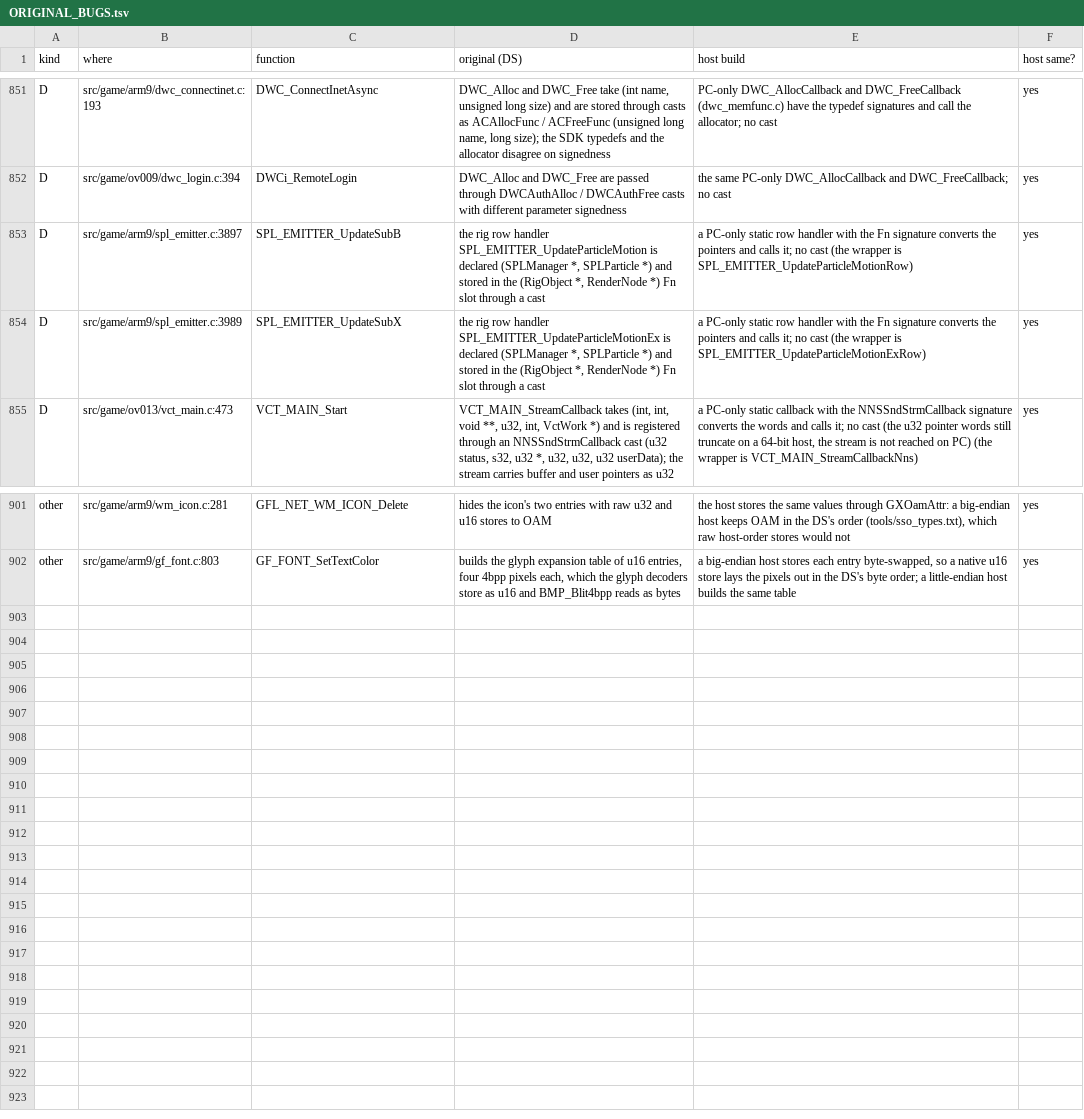
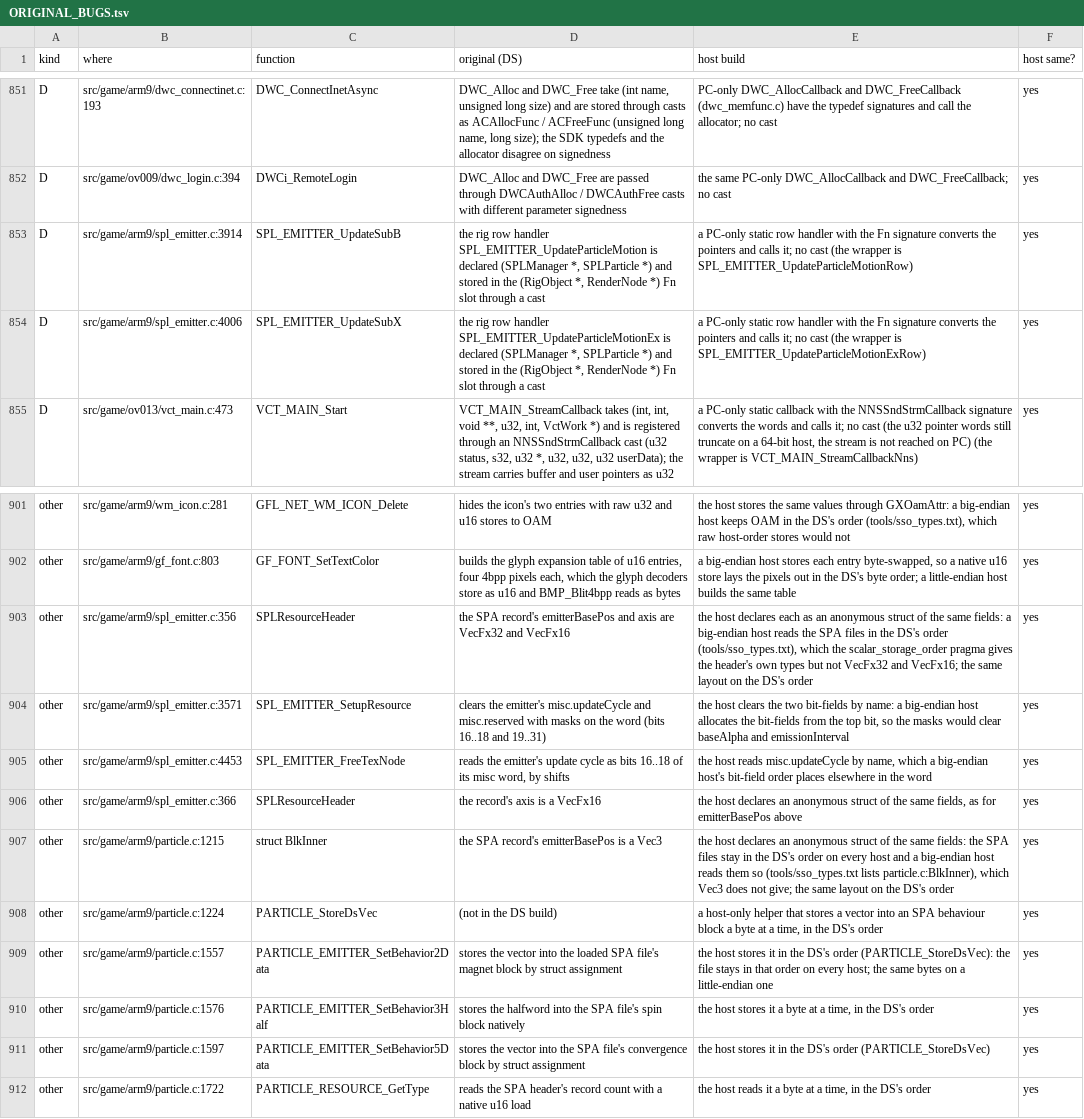
Before and after one commit to joopdejager/Black_WiiU, a TSV file: docs/ORIGINAL_BUGS.tsv, drawn as a sheet; only a part is shown, gaps mark what is left out.

```diff
--- a/docs/ORIGINAL_BUGS.tsv
+++ b/docs/ORIGINAL_BUGS.tsv
@@ -852,4 +852,4 @@ D	src/game/arm9/dwc_connectinet.c:193	DWC_ConnectInetAsync	DWC_Alloc and DWC_Fre
 D	src/game/ov009/dwc_login.c:394	DWCi_RemoteLogin	DWC_Alloc and DWC_Free are passed through DWCAuthAlloc / DWCAuthFree casts with different parameter signedness	the same PC-only DWC_AllocCallback and DWC_FreeCallback; no cast	yes
-D	src/game/arm9/spl_emitter.c:3897	SPL_EMITTER_UpdateSubB	the rig row handler SPL_EMITTER_UpdateParticleMotion is declared (SPLManager *, SPLParticle *) and stored in the (RigObject *, RenderNode *) Fn slot through a cast	a PC-only static row handler with the Fn signature converts the pointers and calls it; no cast (the wrapper is SPL_EMITTER_UpdateParticleMotionRow)	yes
-D	src/game/arm9/spl_emitter.c:3989	SPL_EMITTER_UpdateSubX	the rig row handler SPL_EMITTER_UpdateParticleMotionEx is declared (SPLManager *, SPLParticle *) and stored in the (RigObject *, RenderNode *) Fn slot through a cast	a PC-only static row handler with the Fn signature converts the pointers and calls it; no cast (the wrapper is SPL_EMITTER_UpdateParticleMotionExRow)	yes
+D	src/game/arm9/spl_emitter.c:3914	SPL_EMITTER_UpdateSubB	the rig row handler SPL_EMITTER_UpdateParticleMotion is declared (SPLManager *, SPLParticle *) and stored in the (RigObject *, RenderNode *) Fn slot through a cast	a PC-only static row handler with the Fn signature converts the pointers and calls it; no cast (the wrapper is SPL_EMITTER_UpdateParticleMotionRow)	yes
+D	src/game/arm9/spl_emitter.c:4006	SPL_EMITTER_UpdateSubX	the rig row handler SPL_EMITTER_UpdateParticleMotionEx is declared (SPLManager *, SPLParticle *) and stored in the (RigObject *, RenderNode *) Fn slot through a cast	a PC-only static row handler with the Fn signature converts the pointers and calls it; no cast (the wrapper is SPL_EMITTER_UpdateParticleMotionExRow)	yes
 D	src/game/ov013/vct_main.c:473	VCT_MAIN_Start	VCT_MAIN_StreamCallback takes (int, int, void **, u32, int, VctWork *) and is registered through an NNSSndStrmCallback cast (u32 status, s32, u32 *, u32, u32, u32 userData); the stream carries buffer and user pointers as u32	a PC-only static callback with the NNSSndStrmCallback signature converts the words and calls it; no cast (the u32 pointer words still truncate on a 64-bit host, the stream is not reached on PC) (the wrapper is VCT_MAIN_StreamCallbackNns)	yes
@@ -902 +902,11 @@ other	src/game/arm9/wm_icon.c:281	GFL_NET_WM_ICON_Delete	hides the icon's two en
 other	src/game/arm9/gf_font.c:803	GF_FONT_SetTextColor	builds the glyph expansion table of u16 entries, four 4bpp pixels each, which the glyph decoders store as u16 and BMP_Blit4bpp reads as bytes	a big-endian host stores each entry byte-swapped, so a native u16 store lays the pixels out in the DS's byte order; a little-endian host builds the same table	yes
+other	src/game/arm9/spl_emitter.c:356	SPLResourceHeader	the SPA record's emitterBasePos and axis are VecFx32 and VecFx16	the host declares each as an anonymous struct of the same fields: a big-endian host reads the SPA files in the DS's order (tools/sso_types.txt), which the scalar_storage_order pragma gives the header's own types but not VecFx32 and VecFx16; the same layout on the DS's order	yes
+other	src/game/arm9/spl_emitter.c:3571	SPL_EMITTER_SetupResource	clears the emitter's misc.updateCycle and misc.reserved with masks on the word (bits 16..18 and 19..31)	the host clears the two bit-fields by name: a big-endian host allocates the bit-fields from the top bit, so the masks would clear baseAlpha and emissionInterval	yes
+other	src/game/arm9/spl_emitter.c:4453	SPL_EMITTER_FreeTexNode	reads the emitter's update cycle as bits 16..18 of its misc word, by shifts	the host reads misc.updateCycle by name, which a big-endian host's bit-field order places elsewhere in the word	yes
+other	src/game/arm9/spl_emitter.c:366	SPLResourceHeader	the record's axis is a VecFx16	the host declares an anonymous struct of the same fields, as for emitterBasePos above	yes
+other	src/game/arm9/particle.c:1215	struct BlkInner	the SPA record's emitterBasePos is a Vec3	the host declares an anonymous struct of the same fields: the SPA files stay in the DS's order on every host and a big-endian host reads them so (tools/sso_types.txt lists particle.c:BlkInner), which Vec3 does not give; the same layout on the DS's order	yes
+other	src/game/arm9/particle.c:1224	PARTICLE_StoreDsVec	(not in the DS build)	a host-only helper that stores a vector into an SPA behaviour block a byte at a time, in the DS's order	yes
+other	src/game/arm9/particle.c:1557	PARTICLE_EMITTER_SetBehavior2Data	stores the vector into the loaded SPA file's magnet block by struct assignment	the host stores it in the DS's order (PARTICLE_StoreDsVec): the file stays in that order on every host; the same bytes on a little-endian one	yes
+other	src/game/arm9/particle.c:1576	PARTICLE_EMITTER_SetBehavior3Half	stores the halfword into the SPA file's spin block natively	the host stores it a byte at a time, in the DS's order	yes
+other	src/game/arm9/particle.c:1597	PARTICLE_EMITTER_SetBehavior5Data	stores the vector into the SPA file's convergence block by struct assignment	the host stores it in the DS's order (PARTICLE_StoreDsVec)	yes
+other	src/game/arm9/particle.c:1722	PARTICLE_RESOURCE_GetType	reads the SPA header's record count with a native u16 load	the host reads it a byte at a time, in the DS's order	yes
```
Also changed, not shown: 2 other files.
